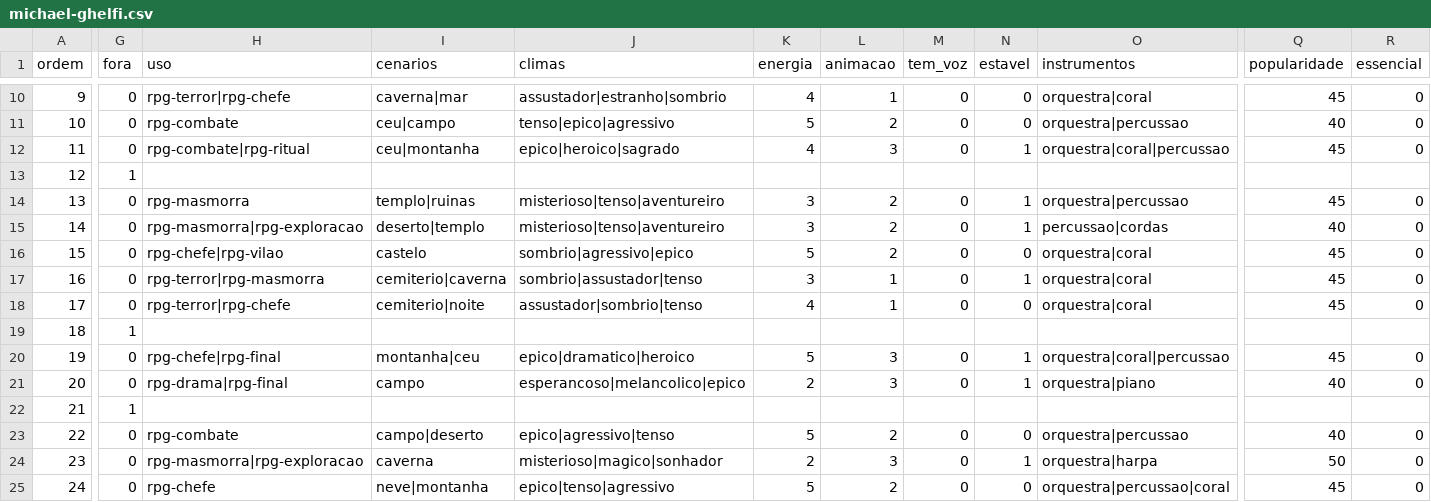
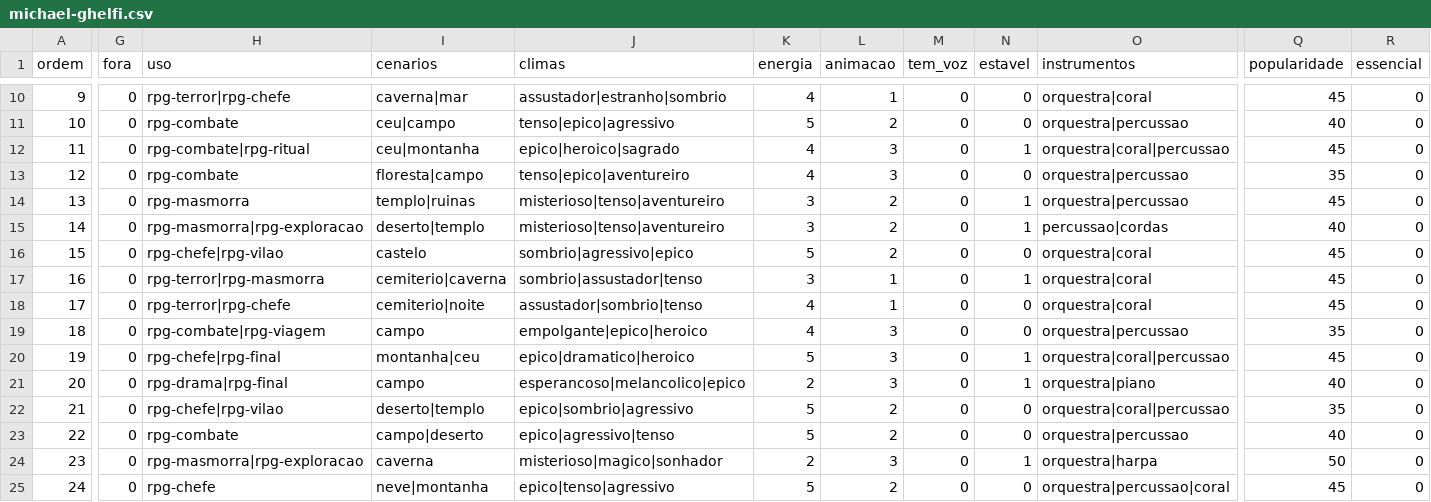
Before and after one commit to Marcelao98/Projeto-Frederico, a CSV file: acervo/catalogo/ost/faixas/michael-ghelfi.csv, drawn as a sheet; only a part is shown, gaps mark what is left out; the diff covers the shown part only; the diff names each change by its address in the sheet, - before the commit and + after, or states it on an @@ line.

```diff
--- a/acervo/catalogo/ost/faixas/michael-ghelfi.csv
+++ b/acervo/catalogo/ost/faixas/michael-ghelfi.csv
-G13 (fora): 1
+G13 (fora): 0
-H13 (uso): (empty)
+H13 (uso): rpg-combate
-I13 (cenarios): (empty)
+I13 (cenarios): floresta|campo
-J13 (climas): (empty)
+J13 (climas): tenso|epico|aventureiro
-K13 (energia): (empty)
+K13 (energia): 4
-L13 (animacao): (empty)
+L13 (animacao): 3
-M13 (tem_voz): (empty)
+M13 (tem_voz): 0
-N13 (estavel): (empty)
+N13 (estavel): 0
-O13 (instrumentos): (empty)
+O13 (instrumentos): orquestra|percussao
-Q13 (popularidade): (empty)
+Q13 (popularidade): 35
-R13 (essencial): (empty)
+R13 (essencial): 0
-G19 (fora): 1
+G19 (fora): 0
-H19 (uso): (empty)
+H19 (uso): rpg-combate|rpg-viagem
-I19 (cenarios): (empty)
+I19 (cenarios): campo
-J19 (climas): (empty)
+J19 (climas): empolgante|epico|heroico
-K19 (energia): (empty)
+K19 (energia): 4
-L19 (animacao): (empty)
+L19 (animacao): 3
-M19 (tem_voz): (empty)
+M19 (tem_voz): 0
-N19 (estavel): (empty)
+N19 (estavel): 0
-O19 (instrumentos): (empty)
+O19 (instrumentos): orquestra|percussao
-Q19 (popularidade): (empty)
+Q19 (popularidade): 35
-R19 (essencial): (empty)
+R19 (essencial): 0
-G22 (fora): 1
+G22 (fora): 0
-H22 (uso): (empty)
+H22 (uso): rpg-chefe|rpg-vilao
-I22 (cenarios): (empty)
+I22 (cenarios): deserto|templo
-J22 (climas): (empty)
+J22 (climas): epico|sombrio|agressivo
-K22 (energia): (empty)
+K22 (energia): 5
-L22 (animacao): (empty)
+L22 (animacao): 2
-M22 (tem_voz): (empty)
+M22 (tem_voz): 0
-N22 (estavel): (empty)
+N22 (estavel): 0
-O22 (instrumentos): (empty)
+O22 (instrumentos): orquestra|coral|percussao
-Q22 (popularidade): (empty)
+Q22 (popularidade): 35
-R22 (essencial): (empty)
+R22 (essencial): 0
```
Also changed, not shown: 136 edited cells elsewhere in this file, acervo/catalogo/fontes.csv, acervo/catalogo/musica_genero.csv, 5 other files.
